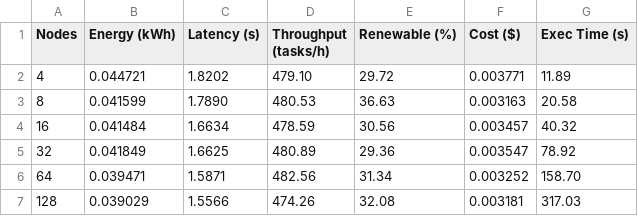
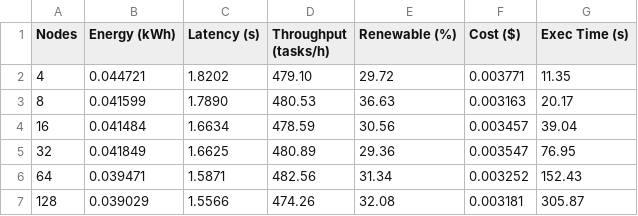
Before and after one commit to IamSadik/EcoChain-ML-Framework, a CSV file: results/scalability_test/metrics/node_scaling_table.csv, drawn as a sheet.

```diff
--- a/results/scalability_test/metrics/node_scaling_table.csv
+++ b/results/scalability_test/metrics/node_scaling_table.csv
@@ -1,7 +1,7 @@
 Nodes,Energy (kWh),Latency (s),Throughput (tasks/h),Renewable (%),Cost ($),Exec Time (s)
-4,0.044721,1.8202,479.10,29.72,0.003771,11.89
-8,0.041599,1.7890,480.53,36.63,0.003163,20.58
-16,0.041484,1.6634,478.59,30.56,0.003457,40.32
-32,0.041849,1.6625,480.89,29.36,0.003547,78.92
-64,0.039471,1.5871,482.56,31.34,0.003252,158.70
-128,0.039029,1.5566,474.26,32.08,0.003181,317.03
+4,0.044721,1.8202,479.10,29.72,0.003771,11.35
+8,0.041599,1.7890,480.53,36.63,0.003163,20.17
+16,0.041484,1.6634,478.59,30.56,0.003457,39.04
+32,0.041849,1.6625,480.89,29.36,0.003547,76.95
+64,0.039471,1.5871,482.56,31.34,0.003252,152.43
+128,0.039029,1.5566,474.26,32.08,0.003181,305.87
```
Also changed, not shown: results/scalability_test/metrics/arrival_rate_scaling_table.csv, results/scalability_test/metrics/workload_scaling_table.csv, 11 other files.
